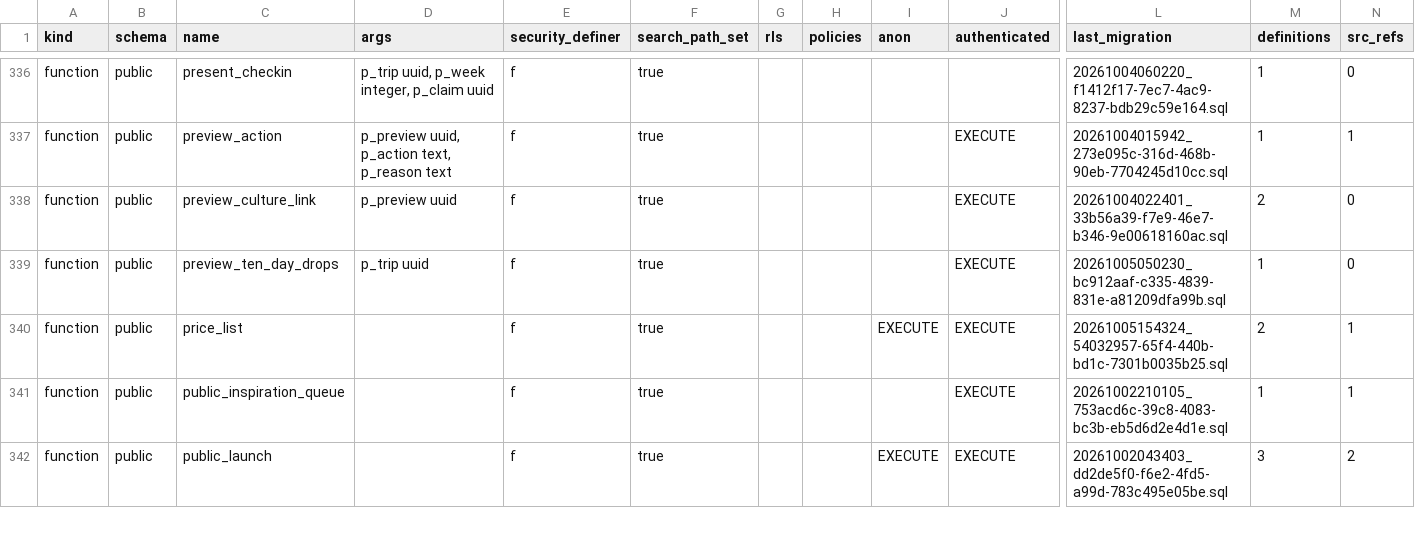
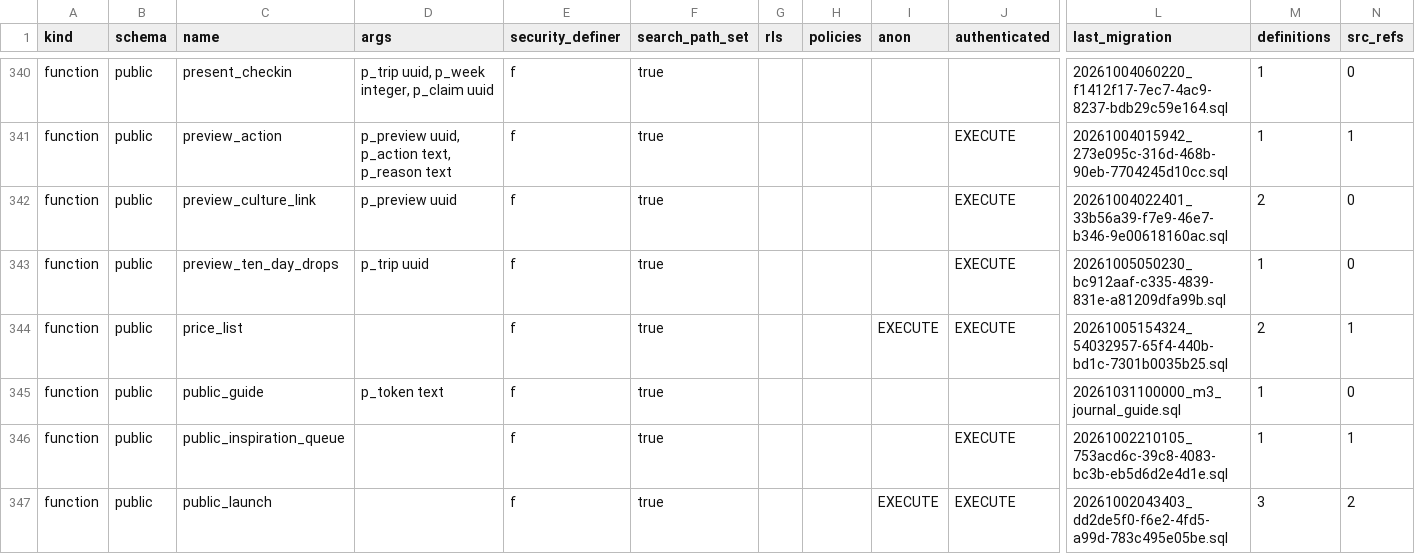
Before and after one commit to KAMALr80/Trip_bbtl, a TSV file: docs/inventory/db-inventory.tsv, drawn as a sheet; only a part is shown, gaps mark what is left out; rows hold the shown columns only; the diff covers the shown part only; the diff names each change by its address in the sheet, - before the commit and + after, or states it on an @@ line.

```diff
--- a/docs/inventory/db-inventory.tsv
+++ b/docs/inventory/db-inventory.tsv
+row 345: function | public | public_guide | p_token text | f | true |  |  |  |  | 20261031100000_m3_journal_guide.sql | 1 | 0
```
Also changed, not shown: 16 added rows and 2 edited cells elsewhere in this file, 6 other files.
